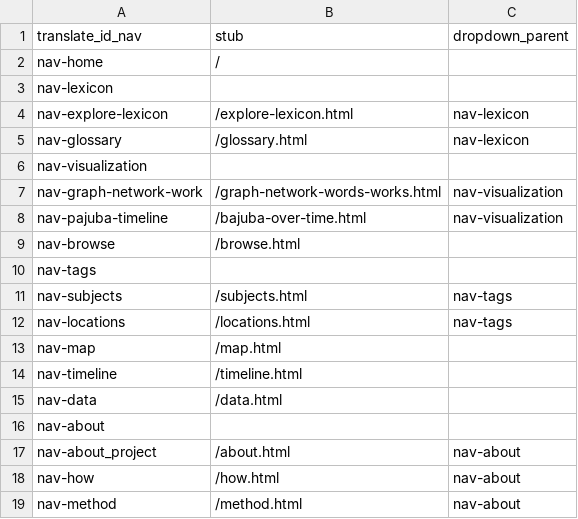
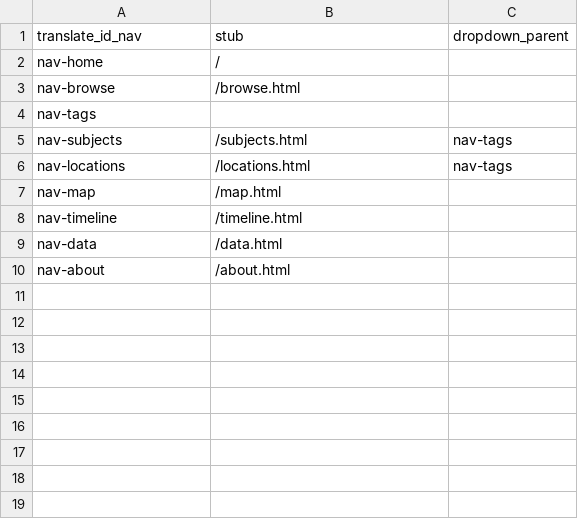
Before and after one commit to eugestumm/CollectionBuilder-Remix, a CSV file: _data/config-nav.csv, drawn as a sheet; removed rows and columns are numbered as before the commit, all else as after; the diff names each change by its address in the sheet, - before the commit and + after, or states it on an @@ line.

```diff
--- a/_data/config-nav.csv
+++ b/_data/config-nav.csv
-row 3: nav-lexicon
-row 4: nav-explore-lexicon | /explore-lexicon.html | nav-lexicon
-row 5: nav-glossary | /glossary.html | nav-lexicon
-row 6: nav-visualization
-row 7: nav-graph-network-work | /graph-network-words-works.html | nav-visualization
-row 8: nav-pajuba-timeline | /bajuba-over-time.html | nav-visualization
-B10 (stub): (empty)
+B10 (stub): /about.html
-row 17: nav-about_project | /about.html | nav-about
-row 18: nav-how | /how.html | nav-about
-row 19: nav-method | /method.html | nav-about
```
Also changed, not shown: _data/config-browse.csv, _data/config-metadata.csv, 13 other files.
